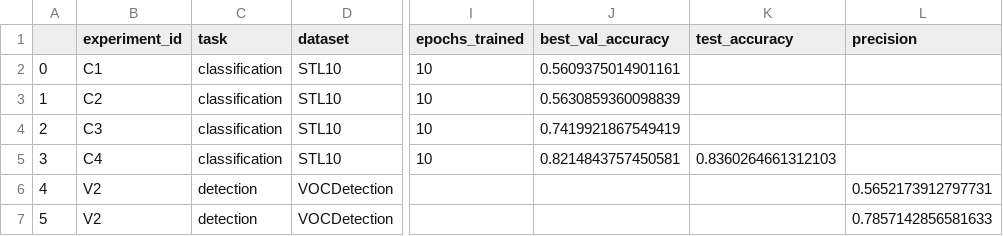
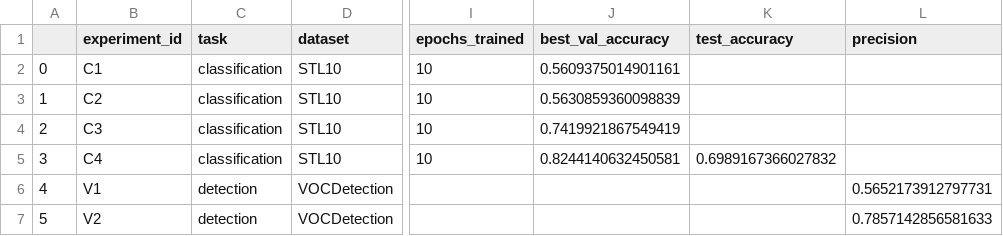
Before and after one commit to a-al-art/aie-2, a CSV file: homeworks/HW10-11/artifacts/runs.csv, drawn as a sheet; only a part is shown, gaps mark what is left out; the diff names each change by its address in the sheet, - before the commit and + after, or states it on an @@ line.

```diff
--- a/homeworks/HW10-11/artifacts/runs.csv
+++ b/homeworks/HW10-11/artifacts/runs.csv
-J5 (best_val_accuracy): 0.8214843757450581
+J5 (best_val_accuracy): 0.8244140632450581
-K5 (test_accuracy): 0.8360264661312103
+K5 (test_accuracy): 0.6989167366027832
-B6 (experiment_id): V2
+B6 (experiment_id): V1
```
Also changed, not shown: 6 other files.
